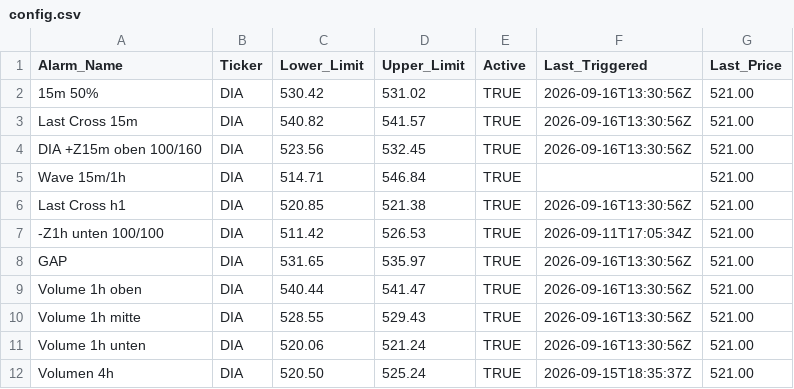
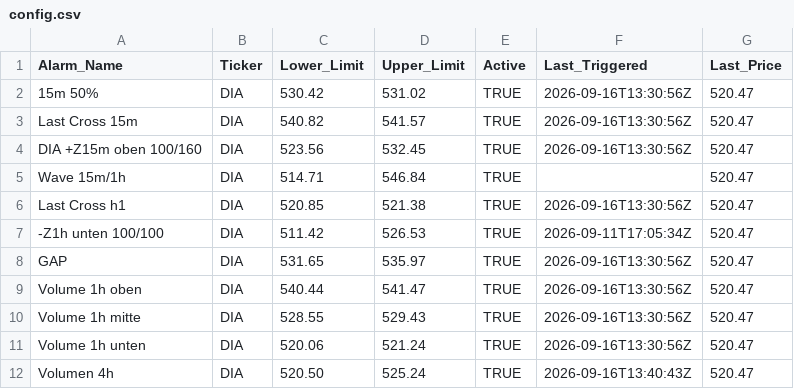
Before and after one commit to rhigazi/sigtrig001, a CSV file: config.csv, drawn as a sheet.

```diff
--- a/config.csv
+++ b/config.csv
@@ -1,12 +1,12 @@
 Alarm_Name,Ticker,Lower_Limit,Upper_Limit,Active,Last_Triggered,Last_Price
-15m 50%,DIA,530.42,531.02,TRUE,2026-09-16T13:30:56Z,521.00
-Last Cross 15m,DIA,540.82,541.57,TRUE,2026-09-16T13:30:56Z,521.00
-DIA +Z15m oben 100/160,DIA,523.56,532.45,TRUE,2026-09-16T13:30:56Z,521.00
-Wave 15m/1h,DIA,514.71,546.84,TRUE,,521.00
-Last Cross h1,DIA,520.85,521.38,TRUE,2026-09-16T13:30:56Z,521.00
--Z1h unten 100/100,DIA,511.42,526.53,TRUE,2026-09-11T17:05:34Z,521.00
-GAP,DIA,531.65,535.97,TRUE,2026-09-16T13:30:56Z,521.00
-Volume 1h oben,DIA,540.44,541.47,TRUE,2026-09-16T13:30:56Z,521.00
-Volume 1h mitte,DIA,528.55,529.43,TRUE,2026-09-16T13:30:56Z,521.00
-Volume 1h unten,DIA,520.06,521.24,TRUE,2026-09-16T13:30:56Z,521.00
-Volumen 4h,DIA,520.50,525.24,TRUE,2026-09-15T18:35:37Z,521.00
+15m 50%,DIA,530.42,531.02,TRUE,2026-09-16T13:30:56Z,520.47
+Last Cross 15m,DIA,540.82,541.57,TRUE,2026-09-16T13:30:56Z,520.47
+DIA +Z15m oben 100/160,DIA,523.56,532.45,TRUE,2026-09-16T13:30:56Z,520.47
+Wave 15m/1h,DIA,514.71,546.84,TRUE,,520.47
+Last Cross h1,DIA,520.85,521.38,TRUE,2026-09-16T13:30:56Z,520.47
+-Z1h unten 100/100,DIA,511.42,526.53,TRUE,2026-09-11T17:05:34Z,520.47
+GAP,DIA,531.65,535.97,TRUE,2026-09-16T13:30:56Z,520.47
+Volume 1h oben,DIA,540.44,541.47,TRUE,2026-09-16T13:30:56Z,520.47
+Volume 1h mitte,DIA,528.55,529.43,TRUE,2026-09-16T13:30:56Z,520.47
+Volume 1h unten,DIA,520.06,521.24,TRUE,2026-09-16T13:30:56Z,520.47
+Volumen 4h,DIA,520.50,525.24,TRUE,2026-09-16T13:40:43Z,520.47
```
